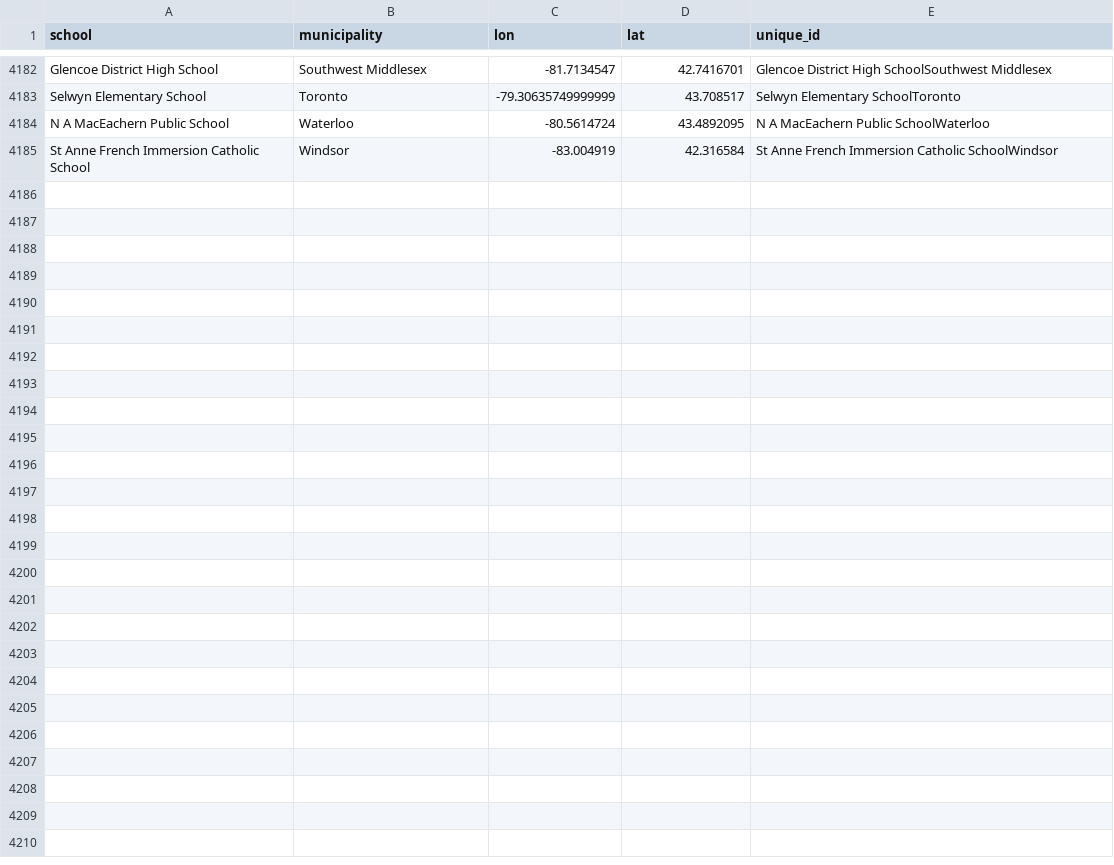
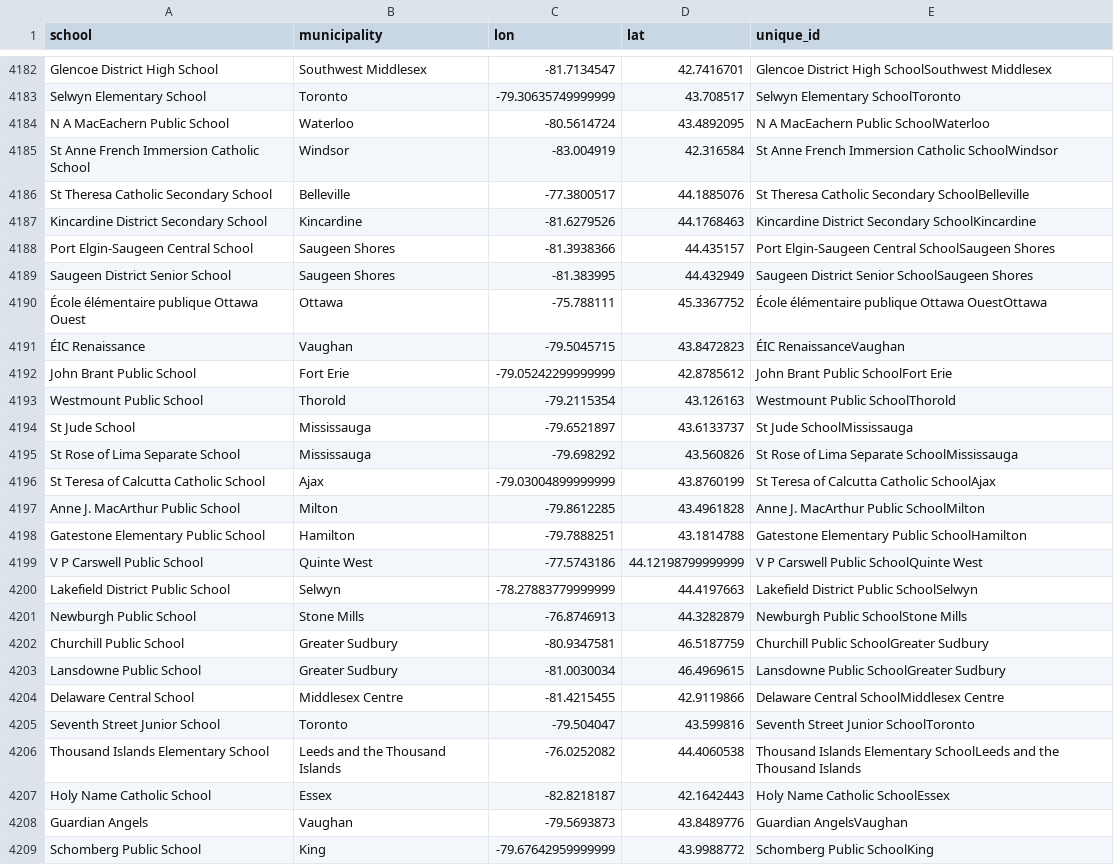
Before and after one commit to grousell/COVID19, a CSV file: Data/school_geocode_master.csv, drawn as a sheet; only a part is shown, gaps mark what is left out.

Commit message:
Daily school COVID updates.

```diff
--- a/Data/school_geocode_master.csv
+++ b/Data/school_geocode_master.csv
@@ -4285 +4285,25 @@ N A MacEachern Public School,Waterloo,-80.5614724,43.4892095,N A MacEachern Publ
 St Anne French Immersion Catholic School,Windsor,-83.004919,42.316584,St Anne French Immersion Catholic SchoolWindsor
+St Theresa Catholic Secondary School,Belleville,-77.3800517,44.1885076,St Theresa Catholic Secondary SchoolBelleville
+Kincardine District Secondary School,Kincardine,-81.6279526,44.1768463,Kincardine District Secondary SchoolKincardine
+Port Elgin-Saugeen Central School,Saugeen Shores,-81.3938366,44.435157,Port Elgin-Saugeen Central SchoolSaugeen Shores
+Saugeen District Senior School,Saugeen Shores,-81.383995,44.432949,Saugeen District Senior SchoolSaugeen Shores
+École élémentaire publique Ottawa Ouest,Ottawa,-75.788111,45.3367752,École élémentaire publique Ottawa OuestOttawa
+ÉIC Renaissance,Vaughan,-79.5045715,43.8472823,ÉIC RenaissanceVaughan
+John Brant Public School,Fort Erie,-79.05242299999999,42.8785612,John Brant Public SchoolFort Erie
+Westmount Public School,Thorold,-79.2115354,43.126163,Westmount Public SchoolThorold
+St Jude School,Mississauga,-79.6521897,43.6133737,St Jude SchoolMississauga
+St Rose of Lima Separate School,Mississauga,-79.698292,43.560826,St Rose of Lima Separate SchoolMississauga
+St Teresa of Calcutta Catholic School,Ajax,-79.03004899999999,43.8760199,St Teresa of Calcutta Catholic SchoolAjax
+Anne J. MacArthur Public School,Milton,-79.8612285,43.4961828,Anne J. MacArthur Public SchoolMilton
+Gatestone Elementary Public School,Hamilton,-79.7888251,43.1814788,Gatestone Elementary Public SchoolHamilton
+V P Carswell Public School,Quinte West,-77.5743186,44.12198799999999,V P Carswell Public SchoolQuinte West
+Lakefield District Public School,Selwyn,-78.27883779999999,44.4197663,Lakefield District Public SchoolSelwyn
+Newburgh Public School,Stone Mills,-76.8746913,44.3282879,Newburgh Public SchoolStone Mills
+Churchill Public School,Greater Sudbury,-80.9347581,46.5187759,Churchill Public SchoolGreater Sudbury
+Lansdowne Public School,Greater Sudbury,-81.0030034,46.4969615,Lansdowne Public SchoolGreater Sudbury
+Delaware Central School,Middlesex Centre,-81.4215455,42.9119866,Delaware Central SchoolMiddlesex Centre
+Seventh Street Junior School,Toronto,-79.504047,43.599816,Seventh Street Junior SchoolToronto
+Thousand Islands Elementary School,Leeds and the Thousand Islands,-76.0252082,44.4060538,Thousand Islands Elementary SchoolLeeds and the Thousand Islands
+Holy Name Catholic School,Essex,-82.8218187,42.1642443,Holy Name Catholic SchoolEssex
+Guardian Angels,Vaughan,-79.5693873,43.8489776,Guardian AngelsVaughan
+Schomberg Public School,King,-79.67642959999999,43.9988772,Schomberg Public SchoolKing
```
Also changed, not shown: 1 other file.
